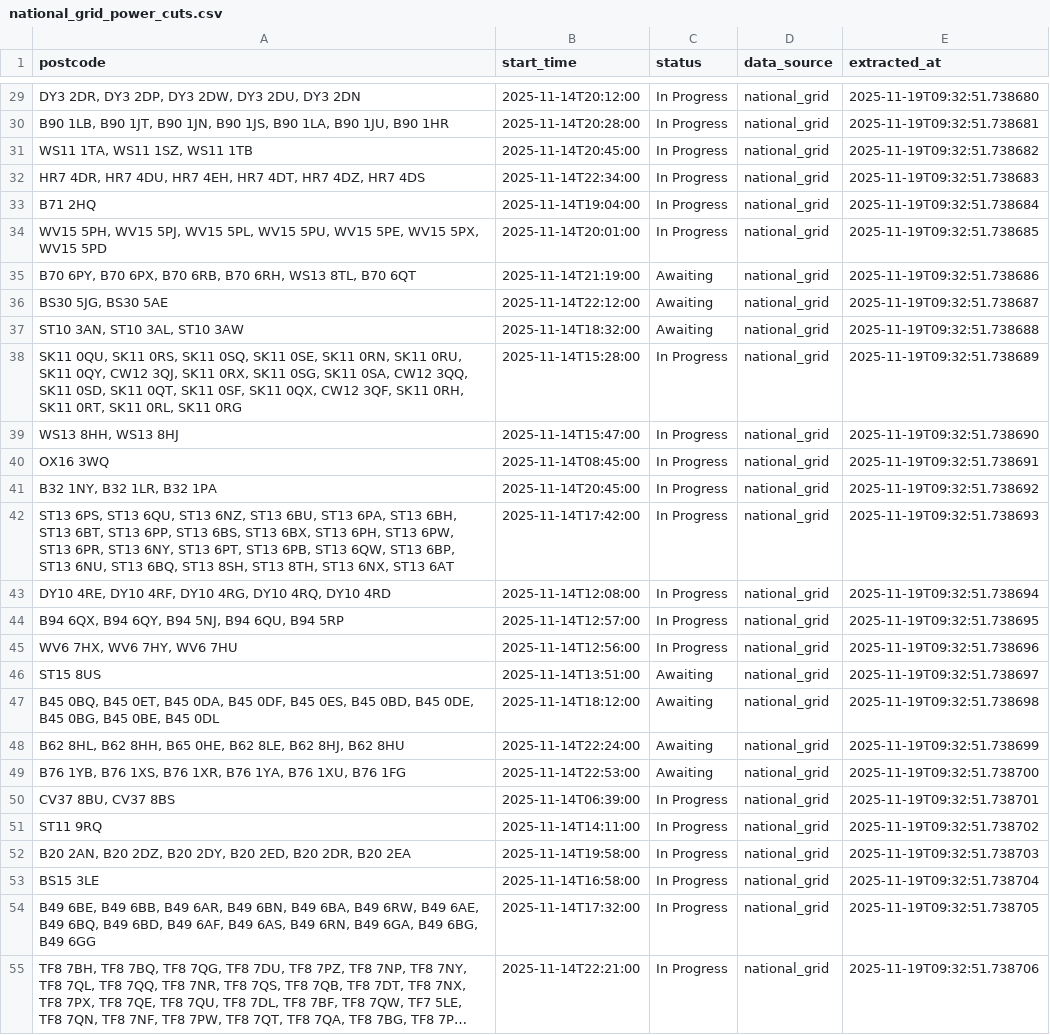
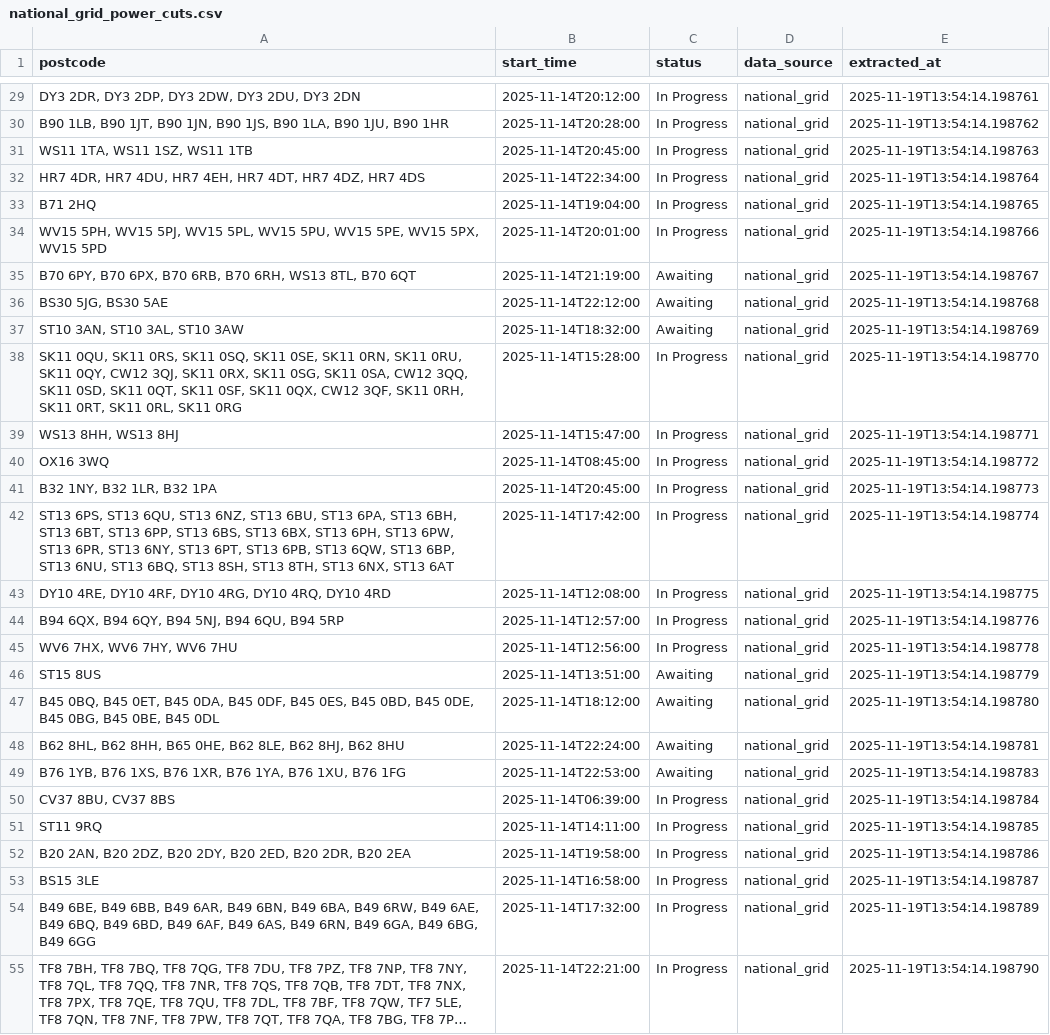
Before and after one commit to BruceCodin/Hypercubed-Power-Monitor-Project, a CSV file: pipelines/rds_pipeline/power_cuts/national_grid_pipeline/data_raw/national_grid_power_cuts.csv, drawn as a sheet; only a part is shown, gaps mark what is left out; long unchanged cells end in …; the diff covers the shown part only; the diff names each change by its address in the sheet, - before the commit and + after, or states it on an @@ line.

Commit message:
fix: pylint score 10 for extract

```diff
--- a/pipelines/rds_pipeline/power_cuts/national_grid_pipeline/data_raw/national_grid_power_cuts.csv
+++ b/pipelines/rds_pipeline/power_cuts/national_grid_pipeline/data_raw/national_grid_power_cuts.csv
-E29 (extracted_at): 2025-11-19T09:32:51.738680
+E29 (extracted_at): 2025-11-19T13:54:14.198761
-E30 (extracted_at): 2025-11-19T09:32:51.738681
+E30 (extracted_at): 2025-11-19T13:54:14.198762
-E31 (extracted_at): 2025-11-19T09:32:51.738682
+E31 (extracted_at): 2025-11-19T13:54:14.198763
-E32 (extracted_at): 2025-11-19T09:32:51.738683
+E32 (extracted_at): 2025-11-19T13:54:14.198764
-E33 (extracted_at): 2025-11-19T09:32:51.738684
+E33 (extracted_at): 2025-11-19T13:54:14.198765
-E34 (extracted_at): 2025-11-19T09:32:51.738685
+E34 (extracted_at): 2025-11-19T13:54:14.198766
-E35 (extracted_at): 2025-11-19T09:32:51.738686
+E35 (extracted_at): 2025-11-19T13:54:14.198767
-E36 (extracted_at): 2025-11-19T09:32:51.738687
+E36 (extracted_at): 2025-11-19T13:54:14.198768
-E37 (extracted_at): 2025-11-19T09:32:51.738688
+E37 (extracted_at): 2025-11-19T13:54:14.198769
-E38 (extracted_at): 2025-11-19T09:32:51.738689
+E38 (extracted_at): 2025-11-19T13:54:14.198770
-E39 (extracted_at): 2025-11-19T09:32:51.738690
+E39 (extracted_at): 2025-11-19T13:54:14.198771
-E40 (extracted_at): 2025-11-19T09:32:51.738691
+E40 (extracted_at): 2025-11-19T13:54:14.198772
-E41 (extracted_at): 2025-11-19T09:32:51.738692
+E41 (extracted_at): 2025-11-19T13:54:14.198773
-E42 (extracted_at): 2025-11-19T09:32:51.738693
+E42 (extracted_at): 2025-11-19T13:54:14.198774
-E43 (extracted_at): 2025-11-19T09:32:51.738694
+E43 (extracted_at): 2025-11-19T13:54:14.198775
-E44 (extracted_at): 2025-11-19T09:32:51.738695
+E44 (extracted_at): 2025-11-19T13:54:14.198776
-E45 (extracted_at): 2025-11-19T09:32:51.738696
+E45 (extracted_at): 2025-11-19T13:54:14.198778
-E46 (extracted_at): 2025-11-19T09:32:51.738697
+E46 (extracted_at): 2025-11-19T13:54:14.198779
-E47 (extracted_at): 2025-11-19T09:32:51.738698
+E47 (extracted_at): 2025-11-19T13:54:14.198780
-E48 (extracted_at): 2025-11-19T09:32:51.738699
+E48 (extracted_at): 2025-11-19T13:54:14.198781
-E49 (extracted_at): 2025-11-19T09:32:51.738700
+E49 (extracted_at): 2025-11-19T13:54:14.198783
-E50 (extracted_at): 2025-11-19T09:32:51.738701
+E50 (extracted_at): 2025-11-19T13:54:14.198784
-E51 (extracted_at): 2025-11-19T09:32:51.738702
+E51 (extracted_at): 2025-11-19T13:54:14.198785
-E52 (extracted_at): 2025-11-19T09:32:51.738703
+E52 (extracted_at): 2025-11-19T13:54:14.198786
-E53 (extracted_at): 2025-11-19T09:32:51.738704
+E53 (extracted_at): 2025-11-19T13:54:14.198787
-E54 (extracted_at): 2025-11-19T09:32:51.738705
+E54 (extracted_at): 2025-11-19T13:54:14.198789
-E55 (extracted_at): 2025-11-19T09:32:51.738706
+E55 (extracted_at): 2025-11-19T13:54:14.198790
```
Also changed, not shown: 142 edited cells elsewhere in this file, 1 other file.
